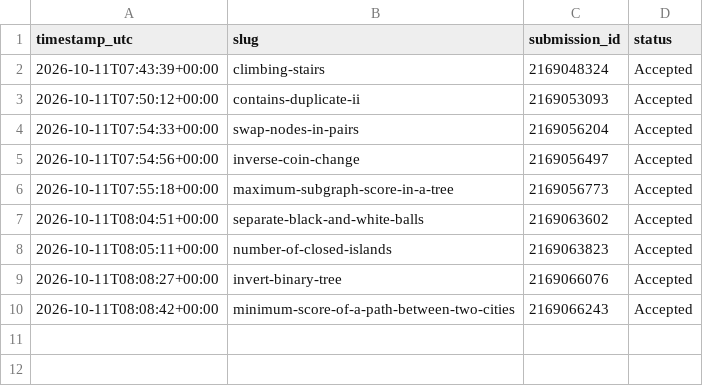
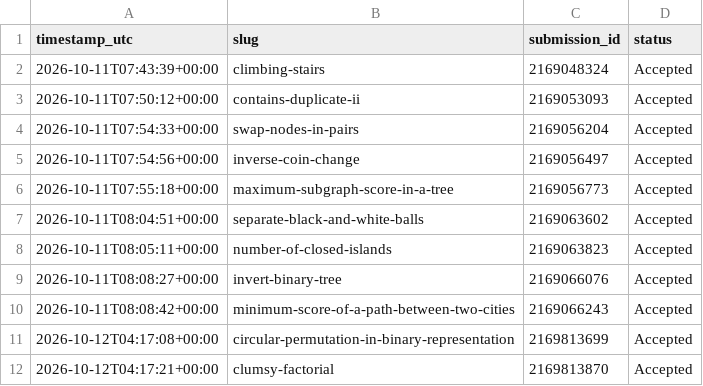
Before and after one commit to Souravrajvi0/MERN-CLONE, a CSV file: log/submissions.csv, drawn as a sheet; the diff names each change by its address in the sheet, - before the commit and + after, or states it on an @@ line.

Commit message:
chore: update submission log

```diff
--- a/log/submissions.csv
+++ b/log/submissions.csv
+row 11: 2026-10-12T04:17:08+00:00 | circular-permutation-in-binary-representation | 2169813699 | Accepted
+row 12: 2026-10-12T04:17:21+00:00 | clumsy-factorial | 2169813870 | Accepted
```
